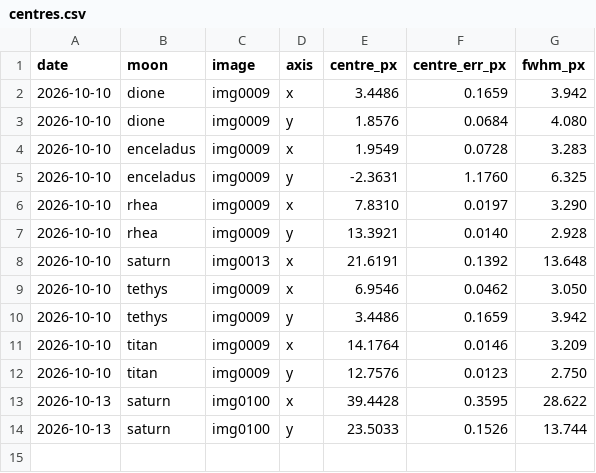
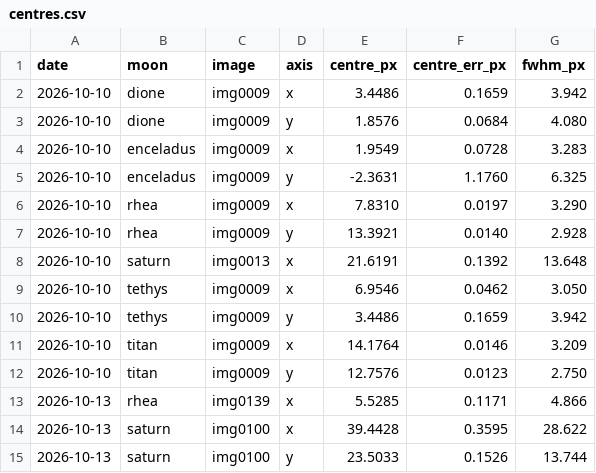
Before and after one commit to fiappy44/saturn_moons, a CSV file: results/centres.csv, drawn as a sheet; the diff names each change by its address in the sheet, - before the commit and + after, or states it on an @@ line.

```diff
--- a/results/centres.csv
+++ b/results/centres.csv
+row 13: 2026-10-13 | rhea | img0139 | x | 5.5285 | 0.1171 | 4.866
```
Also changed, not shown: 1 other file.
